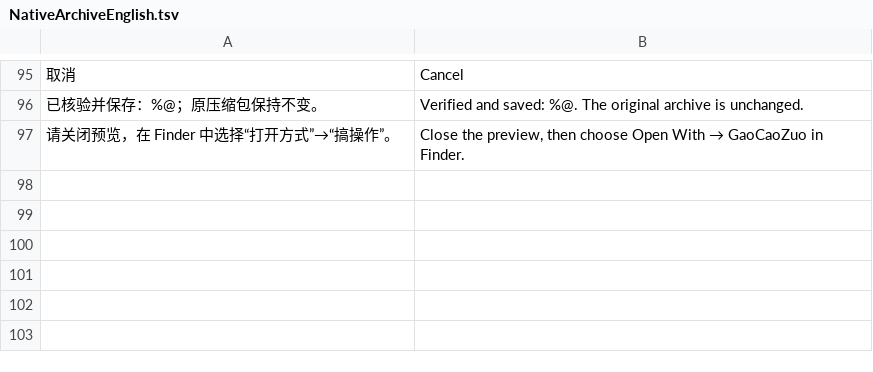
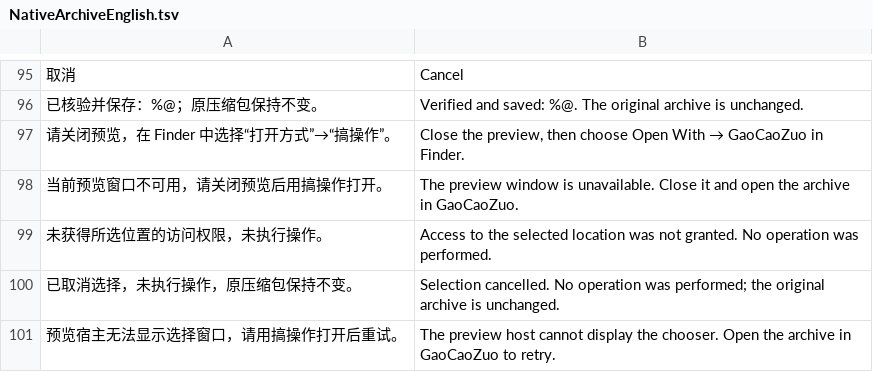
Before and after one commit to UCASerYff/GaoCaoZuo, a TSV file: QuickLookExtension/NativeArchiveEnglish.tsv, drawn as a sheet; only a part is shown, gaps mark what is left out; the diff names each change by its address in the sheet, - before the commit and + after, or states it on an @@ line.

Commit message:
Fix Quick Look selection sheets, paste activation and download capabilities in V1.11

```diff
--- a/QuickLookExtension/NativeArchiveEnglish.tsv
+++ b/QuickLookExtension/NativeArchiveEnglish.tsv
+row 98: 当前预览窗口不可用，请关闭预览后用搞操作打开。 | The preview window is unavailable. Close it and open the archive in GaoCaoZuo.
+row 99: 未获得所选位置的访问权限，未执行操作。 | Access to the selected location was not granted. No operation was performed.
+row 100: 已取消选择，未执行操作，原压缩包保持不变。 | Selection cancelled. No operation was performed; the original archive is unchanged.
+row 101: 预览宿主无法显示选择窗口，请用搞操作打开后重试。 | The preview host cannot display the chooser. Open the archive in GaoCaoZuo to retry.
```
Also changed, not shown: 14 other files.
